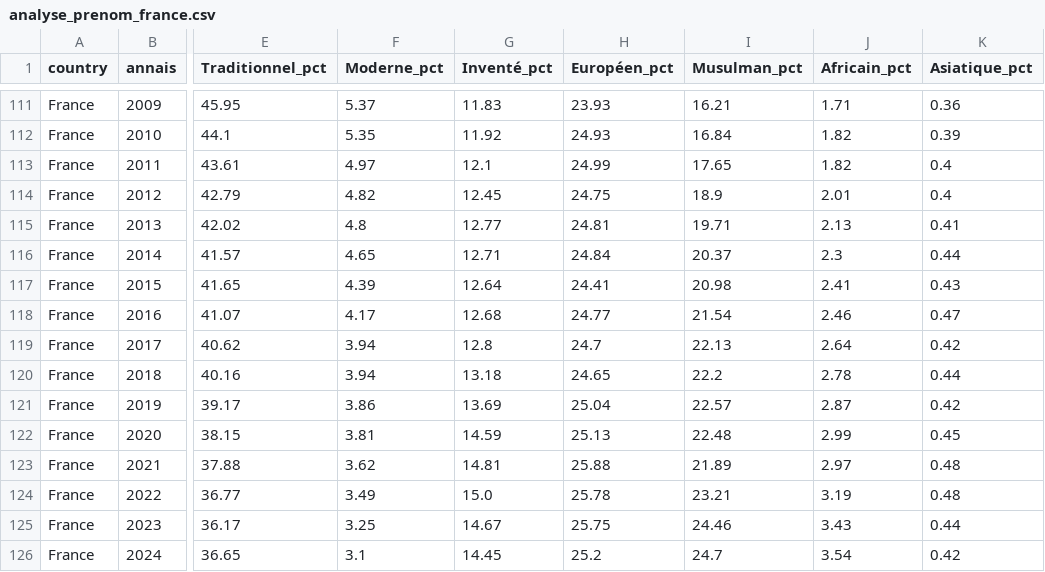
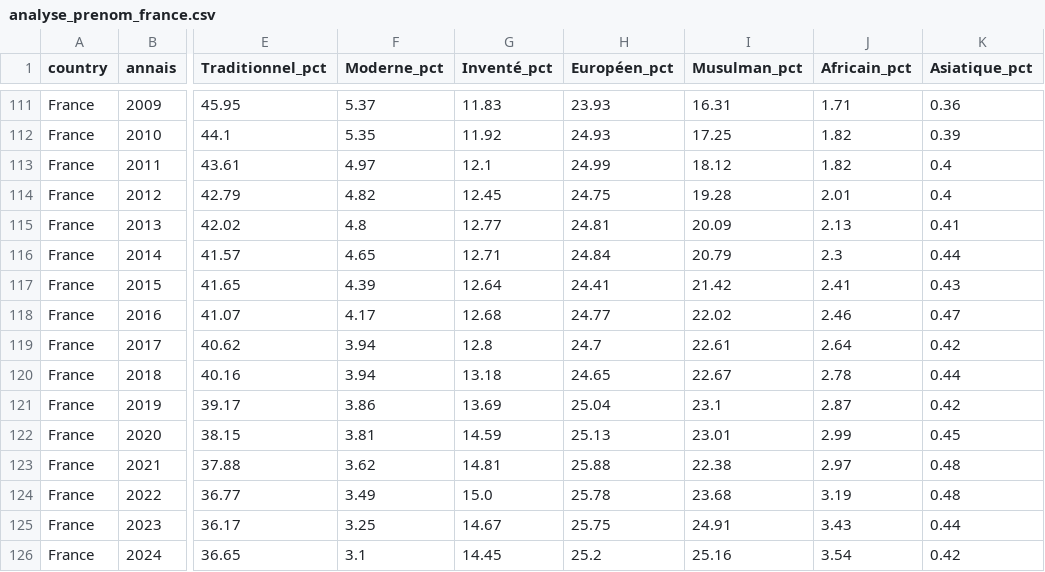
Before and after one commit to RemiG1984/MaFrance, a CSV file: setup/analyse_prenom_france.csv, drawn as a sheet; only a part is shown, gaps mark what is left out; the diff covers the shown part only; the diff names each change by its address in the sheet, - before the commit and + after, or states it on an @@ line.

```diff
--- a/setup/analyse_prenom_france.csv
+++ b/setup/analyse_prenom_france.csv
-I111 (Musulman_pct): 16.21
+I111 (Musulman_pct): 16.31
-I112 (Musulman_pct): 16.84
+I112 (Musulman_pct): 17.25
-I113 (Musulman_pct): 17.65
+I113 (Musulman_pct): 18.12
-I114 (Musulman_pct): 18.9
+I114 (Musulman_pct): 19.28
-I115 (Musulman_pct): 19.71
+I115 (Musulman_pct): 20.09
-I116 (Musulman_pct): 20.37
+I116 (Musulman_pct): 20.79
-I117 (Musulman_pct): 20.98
+I117 (Musulman_pct): 21.42
-I118 (Musulman_pct): 21.54
+I118 (Musulman_pct): 22.02
-I119 (Musulman_pct): 22.13
+I119 (Musulman_pct): 22.61
-I120 (Musulman_pct): 22.2
+I120 (Musulman_pct): 22.67
-I121 (Musulman_pct): 22.57
+I121 (Musulman_pct): 23.1
-I122 (Musulman_pct): 22.48
+I122 (Musulman_pct): 23.01
-I123 (Musulman_pct): 21.89
+I123 (Musulman_pct): 22.38
-I124 (Musulman_pct): 23.21
+I124 (Musulman_pct): 23.68
-I125 (Musulman_pct): 24.46
+I125 (Musulman_pct): 24.91
-I126 (Musulman_pct): 24.7
+I126 (Musulman_pct): 25.16
```
Also changed, not shown: 24 edited cells elsewhere in this file, setup/analyse_prenom_departement.csv, 8 other files.
